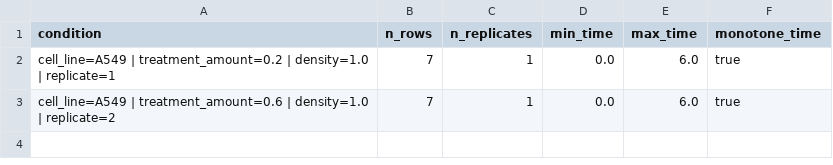
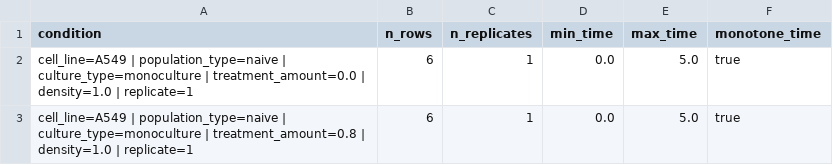
Before and after one commit to kadinelbak/GrowthParameterEstimation.jl, a CSV file: results/gui_pipeline/diagnostics/qc_condition_summary.csv, drawn as a sheet.

```diff
--- a/results/gui_pipeline/diagnostics/qc_condition_summary.csv
+++ b/results/gui_pipeline/diagnostics/qc_condition_summary.csv
@@ -1,3 +1,3 @@
 condition,n_rows,n_replicates,min_time,max_time,monotone_time
-cell_line=A549 | treatment_amount=0.2 | density=1.0 | replicate=1,7,1,0.0,6.0,true
-cell_line=A549 | treatment_amount=0.6 | density=1.0 | replicate=2,7,1,0.0,6.0,true
+cell_line=A549 | population_type=naive | culture_type=monoculture | treatment_amount=0.0 | density=1.0 | replicate=1,6,1,0.0,5.0,true
+cell_line=A549 | population_type=naive | culture_type=monoculture | treatment_amount=0.8 | density=1.0 | replicate=1,6,1,0.0,5.0,true
```
Also changed, not shown: results/gui_pipeline/tables/model_ranking.csv, results/gui_pipeline/tables/top_fit_starts.csv, 10 other files.
